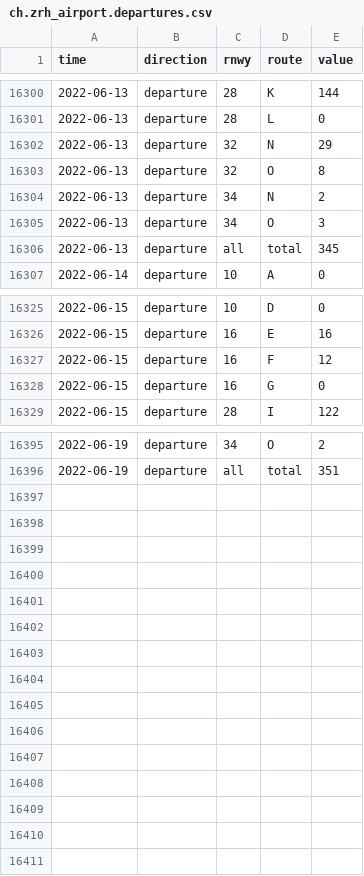
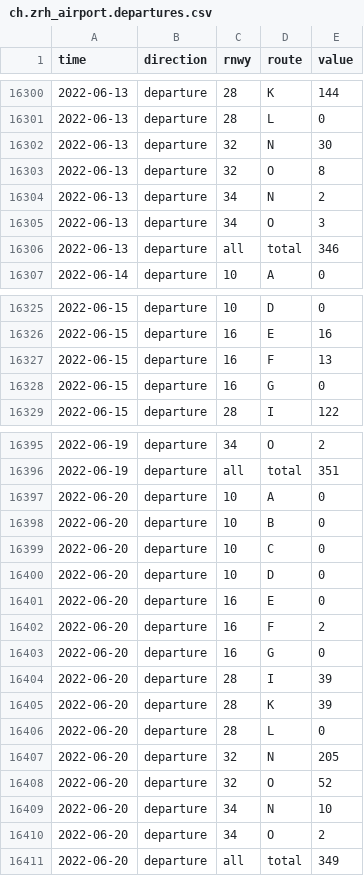
Before and after one commit to KOF-ch/economic-monitoring, a CSV file: data/ch.zrh_airport.departures.csv, drawn as a sheet; only a part is shown, gaps mark what is left out; the diff covers the shown part only.

Commit message:
automatic data update at 2022-06-21 04:51:43

```diff
--- a/data/ch.zrh_airport.departures.csv
+++ b/data/ch.zrh_airport.departures.csv
@@ -16301,3 +16301,3 @@ time,direction,rnwy,route,value
 2022-06-13,departure,28,L,0
-2022-06-13,departure,32,N,29
+2022-06-13,departure,32,N,30
 2022-06-13,departure,32,O,8
@@ -16305,3 +16305,3 @@ time,direction,rnwy,route,value
 2022-06-13,departure,34,O,3
-2022-06-13,departure,all,total,345
+2022-06-13,departure,all,total,346
 2022-06-14,departure,10,A,0
@@ -16326,3 +16326,3 @@ time,direction,rnwy,route,value
 2022-06-15,departure,16,E,16
-2022-06-15,departure,16,F,12
+2022-06-15,departure,16,F,13
 2022-06-15,departure,16,G,0
@@ -16396 +16396,16 @@ time,direction,rnwy,route,value
 2022-06-19,departure,all,total,351
+2022-06-20,departure,10,A,0
+2022-06-20,departure,10,B,0
+2022-06-20,departure,10,C,0
+2022-06-20,departure,10,D,0
+2022-06-20,departure,16,E,0
+2022-06-20,departure,16,F,2
+2022-06-20,departure,16,G,0
+2022-06-20,departure,28,I,39
+2022-06-20,departure,28,K,39
+2022-06-20,departure,28,L,0
+2022-06-20,departure,32,N,205
+2022-06-20,departure,32,O,52
+2022-06-20,departure,34,N,10
+2022-06-20,departure,34,O,2
+2022-06-20,departure,all,total,349
```
Also changed, not shown: 3 edited cells elsewhere in this file, data/ch.seco.jobroom.vacancies.csv, data/ch.shab.csv, 23 other files.
